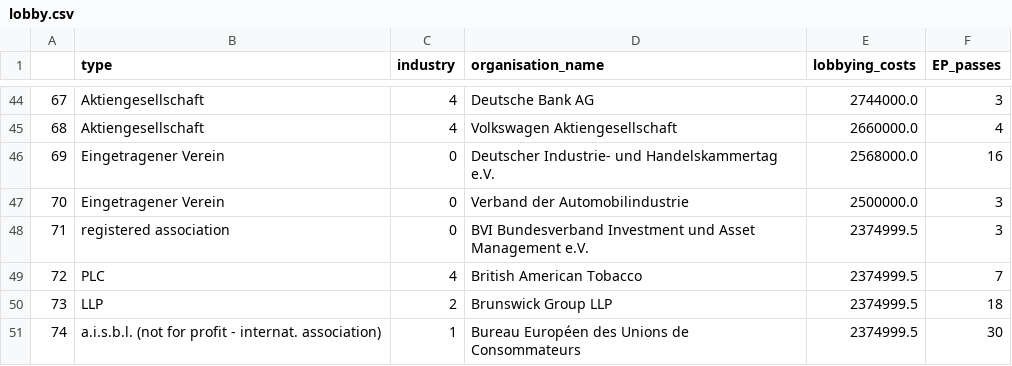
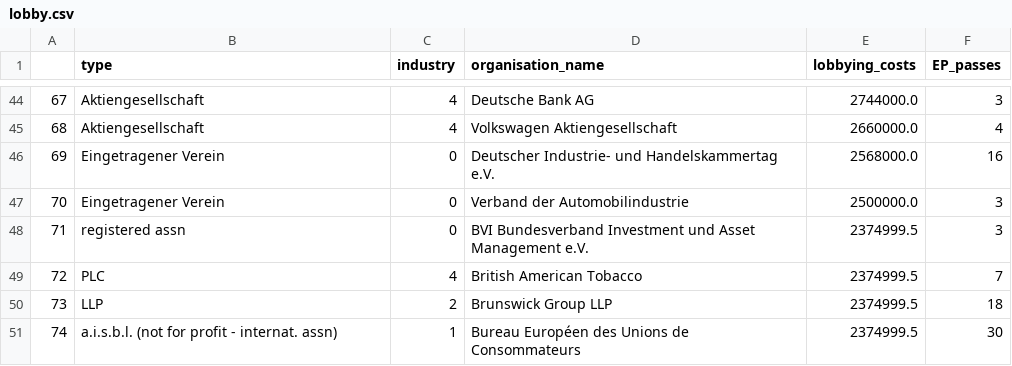
Before and after one commit to nickospi/nickospi.github.io, a CSV file: Lobbying/lobby.csv, drawn as a sheet; only a part is shown, gaps mark what is left out; the diff covers the shown part only.

```diff
--- a/Lobbying/lobby.csv
+++ b/Lobbying/lobby.csv
@@ -47,5 +47,5 @@
 70,Eingetragener Verein,0,Verband der Automobilindustrie,2500000.0,3
-71,registered association,0,BVI Bundesverband Investment und Asset Management e.V.,2374999.5,3
+71,registered assn,0,BVI Bundesverband Investment und Asset Management e.V.,2374999.5,3
 72,PLC,4,British American Tobacco,2374999.5,7
 73,LLP,2,Brunswick Group LLP,2374999.5,18
-74,a.i.s.b.l. (not for profit - internat. association),1,Bureau Européen des Unions de Consommateurs,2374999.5,30
+74,a.i.s.b.l. (not for profit - internat. assn),1,Bureau Européen des Unions de Consommateurs,2374999.5,30
```
Also changed, not shown: 10 edited cells elsewhere in this file, 2 other files.
